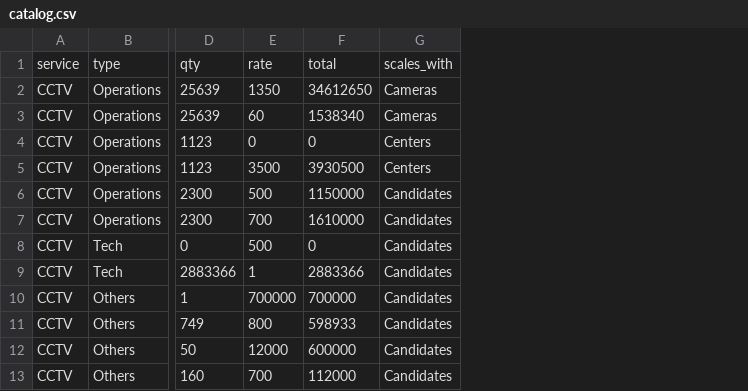
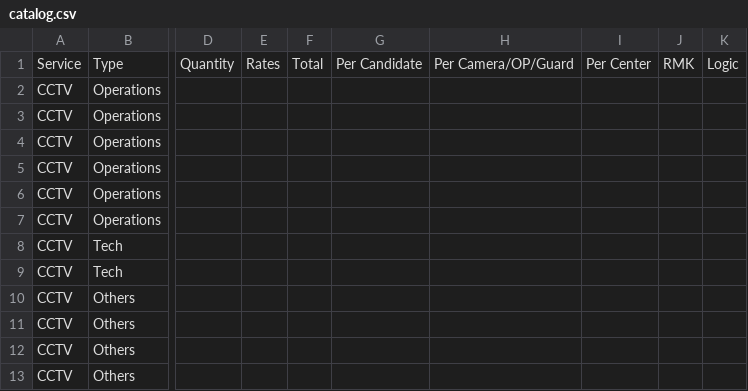
Before and after one commit to vishalkumar-hue/exam_planner, a CSV file: data/catalog.csv, drawn as a sheet; only a part is shown, gaps mark what is left out; removed rows and columns are numbered as before the commit, all else as after; rows hold the shown columns only; the diff names each change by its address in the sheet, - before the commit and + after, or states it on an @@ line.

Commit message:
Update catalog.csv

```diff
--- a/data/catalog.csv
+++ b/data/catalog.csv
-column D, rows 2-13: 25639 | 25639 | 1123 | 1123 | 2300 | 2300 | 0 | 2883366 | 1 | 749 | 50 | 160
-column E, rows 2-13: 1350 | 60 | 0 | 3500 | 500 | 700 | 500 | 1 | 700000 | 800 | 12000 | 700
-column F, rows 2-13: 34612650 | 1538340 | 0 | 3930500 | 1150000 | 1610000 | 0 | 2883366 | 700000 | 598933 | 600000 | 112000
-column G, rows 2-13: Cameras | Cameras | Centers | Centers | Candidates | Candidates | Candidates | Candidates | Candidates | Candidates | Candidates | Candidates
+column D, empty
+column E, empty
+column F, empty
+column G, empty
+column H, empty
+column I, empty
+column J, empty
+column K, empty
-row 1: service | type | qty | rate | total | scales_with
+row 1: Service | Type | Quantity | Rates | Total | Per Candidate | Per Camera/OP/Guard | Per Center | RMK | Logic
```
